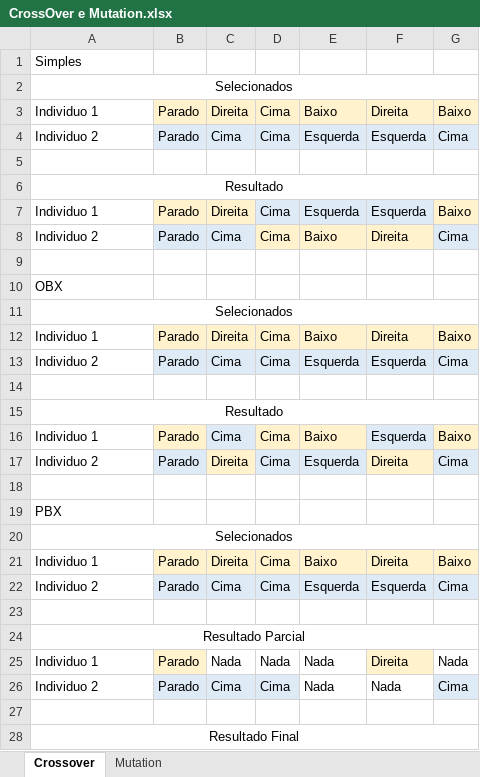
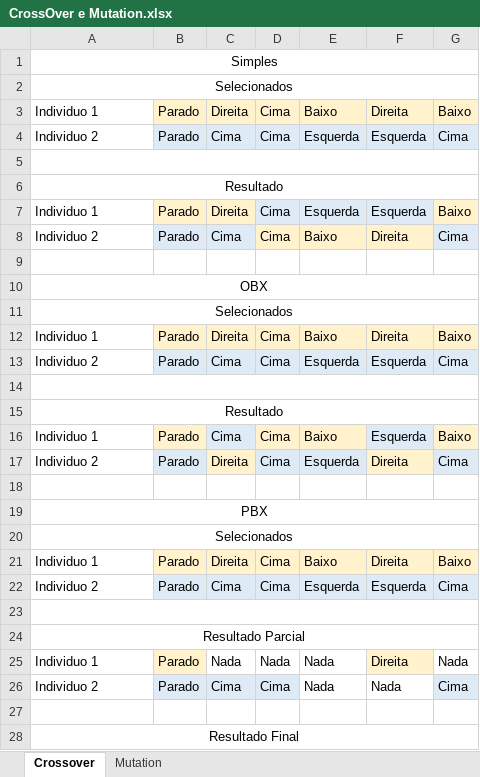
Before and after one commit to GDPLTDA/SenacTCC, an Excel workbook: Docs/CrossOver e Mutation.xlsx, sheet Crossover, drawn as a sheet; only a part is shown; values as stored, in another font and other column widths than the file's, no borders; the diff names each change by its address in the sheet, - before the commit and + after, or states it on an @@ line.

```diff
--- a/Docs/CrossOver e Mutation.xlsx (sheet Crossover)
+++ b/Docs/CrossOver e Mutation.xlsx (sheet Crossover)
-A1 alignment: left
+A1 alignment: center
+A1:G1 merged
+A5:G5 merged
-A10 alignment: left
+A10 alignment: center
+A10:G10 merged
+A14:G14 merged
-A19 alignment: left
+A19 alignment: center
+A19:G19 merged
+A23:G23 merged
```
Also changed, not shown: sheet Mutation, 1 other file.
